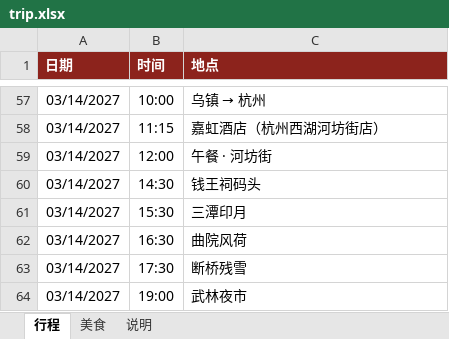
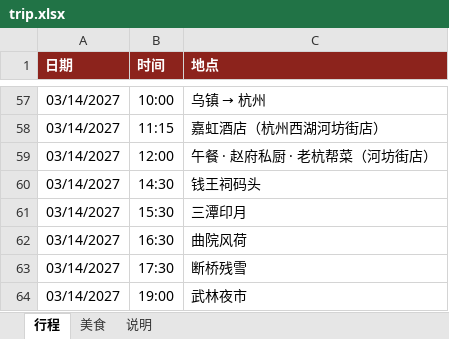
Before and after one commit to munkiat08/shanghai-trip, an Excel workbook: trip.xlsx, sheet 行程, drawn as a sheet; only a part is shown, gaps mark what is left out; values as stored, in another font and other column widths than the file's, no borders; the diff names each change by its address in the sheet, - before the commit and + after, or states it on an @@ line.

Commit message:
Day 7: lunch at 赵府私厨

```diff
--- a/trip.xlsx (sheet 行程)
+++ b/trip.xlsx (sheet 行程)
-C59 (地点): 午餐 · 河坊街
+C59 (地点): 午餐 · 赵府私厨 · 老杭帮菜（河坊街店）
```
Also changed, not shown: sheet 美食, 4 other files.
